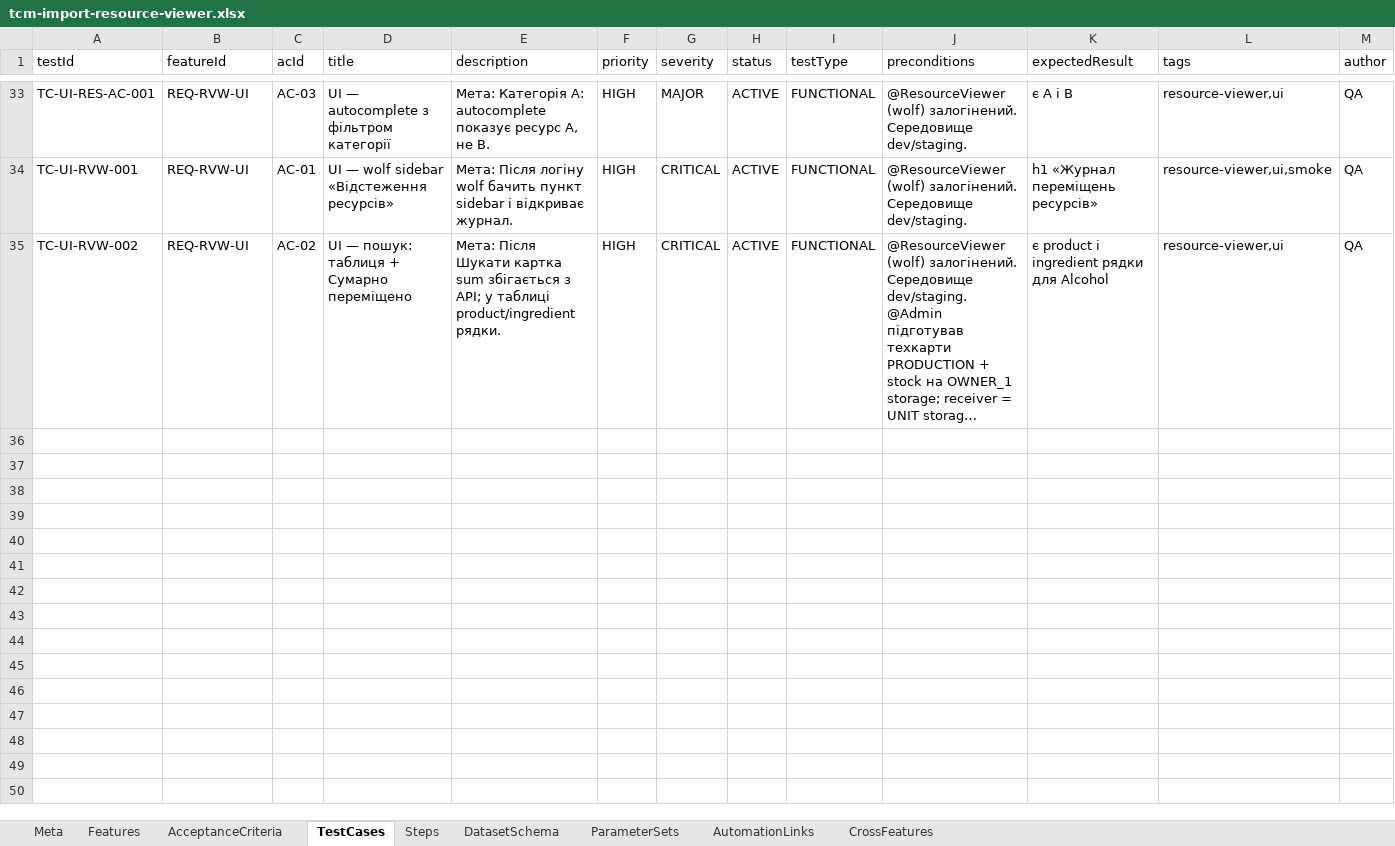
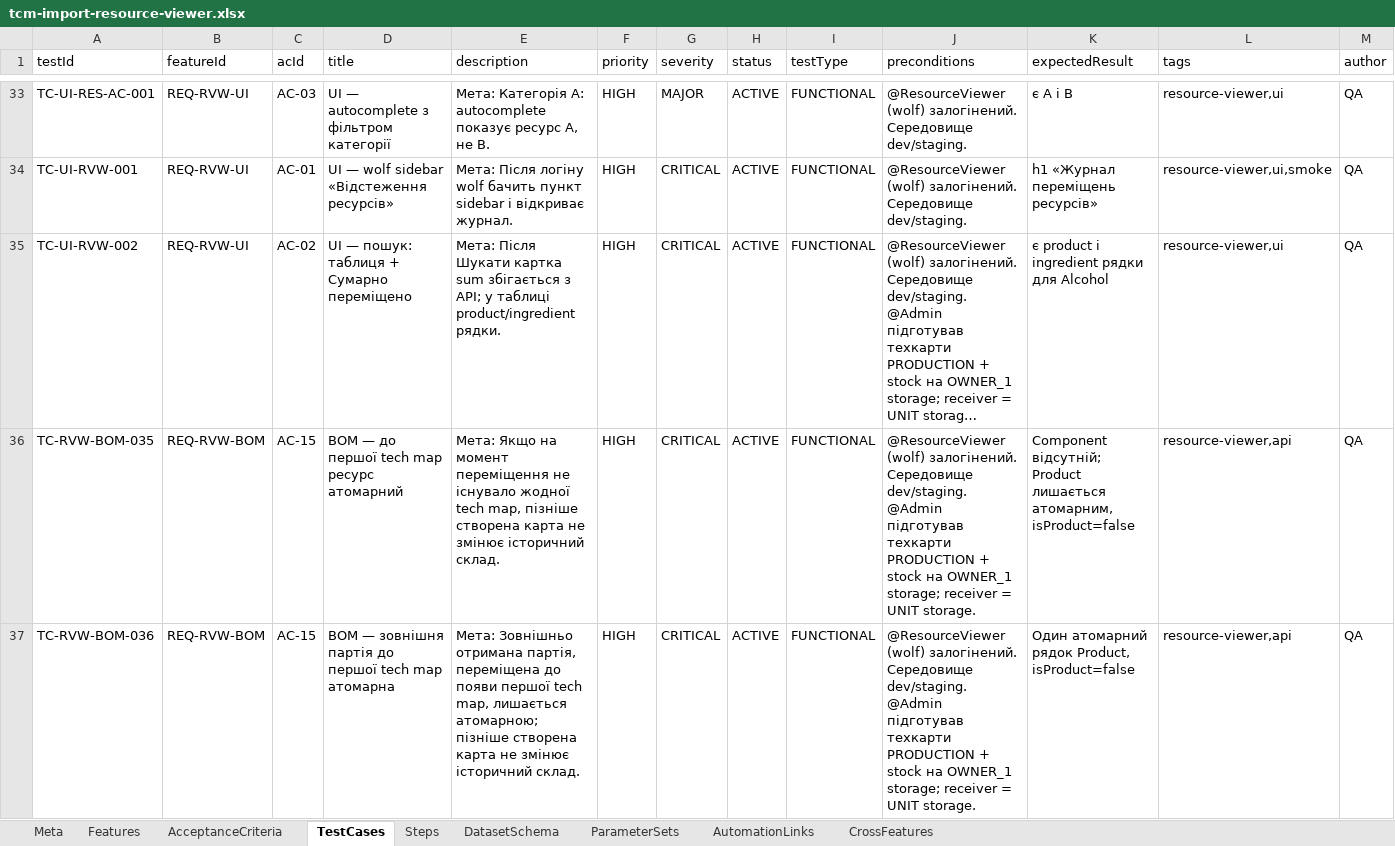
Before and after one commit to yenalyev/erp-auto-test, an Excel workbook: docs/tcm-import-resource-viewer.xlsx, sheet TestCases, drawn as a sheet; only a part is shown, gaps mark what is left out; long unchanged cells end in …; values as stored, in another font and other column widths than the file's, no borders; rows hold the shown columns only; the diff names each change by its address in the sheet, - before the commit and + after, or states it on an @@ line.

Commit message:
test: add historical Resource Viewer coverage

```diff
--- a/docs/tcm-import-resource-viewer.xlsx (sheet TestCases)
+++ b/docs/tcm-import-resource-viewer.xlsx (sheet TestCases)
+row 36: TC-RVW-BOM-035 | REQ-RVW-BOM | AC-15 | BOM — до першої tech map ресурс атомарний | Мета: Якщо на момент переміщення не існувало жодної tech map, пізніше створена карта не змінює історичний склад. | HIGH | CRITICAL | ACTIVE | FUNCTIONAL | @ResourceViewer (wolf) залогінений. Середовище dev/staging. @Admin підготував техкарти PRODUCTION + stock на OWNER_1 storage; receiver = UNIT storage. | Component відсутній; Product лишається атомарним, isProduct=false | resource-viewer,api | QA
+row 37: TC-RVW-BOM-036 | REQ-RVW-BOM | AC-15 | BOM — зовнішня партія до першої tech map атомарна | Мета: Зовнішньо отримана партія, переміщена до появи першої tech map, лишається атомарною; пізніше створена карта не змінює історичний склад. | HIGH | CRITICAL | ACTIVE | FUNCTIONAL | @ResourceViewer (wolf) залогінений. Середовище dev/staging. @Admin підготував техкарти PRODUCTION + stock на OWNER_1 storage; receiver = UNIT storage. | Один атомарний рядок Product, isProduct=false | resource-viewer,api | QA
```
Also changed, not shown: sheet Steps, sheet AutomationLinks, sheet CrossFeatures, sheet AcceptanceCriteria, 2 other files.
